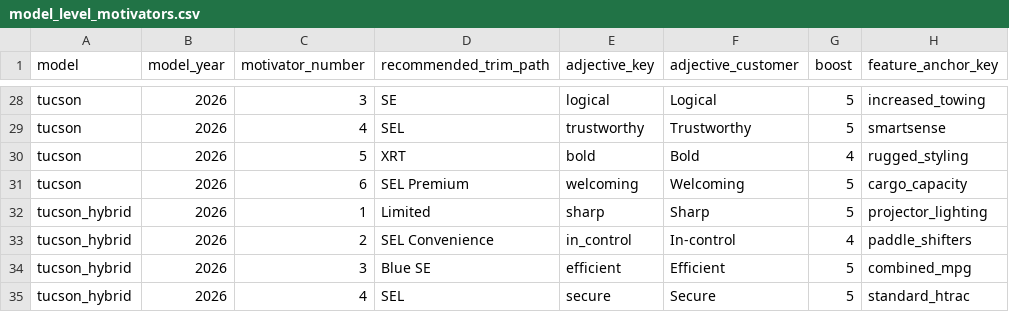
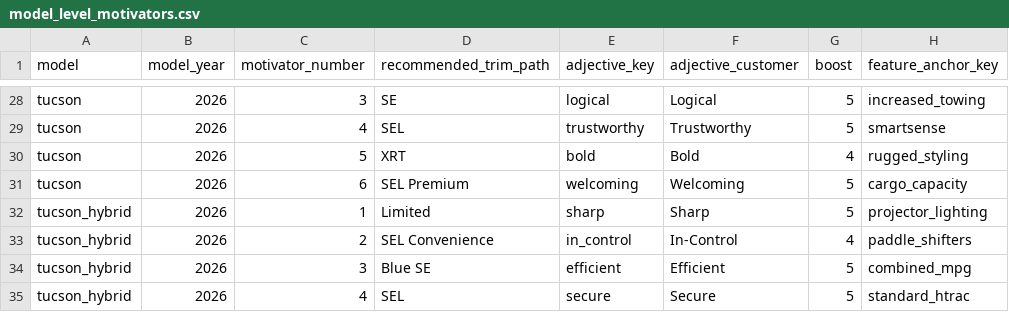
Before and after one commit to BabakRosewater/motivators_2, a CSV file: model_level_motivators.csv, drawn as a sheet; only a part is shown, gaps mark what is left out; the diff covers the shown part only; the diff names each change by its address in the sheet, - before the commit and + after, or states it on an @@ line.

```diff
--- a/model_level_motivators.csv
+++ b/model_level_motivators.csv
-F33 (adjective_customer): In-control
+F33 (adjective_customer): In-Control
```
Also changed, not shown: 4 edited cells elsewhere in this file.
